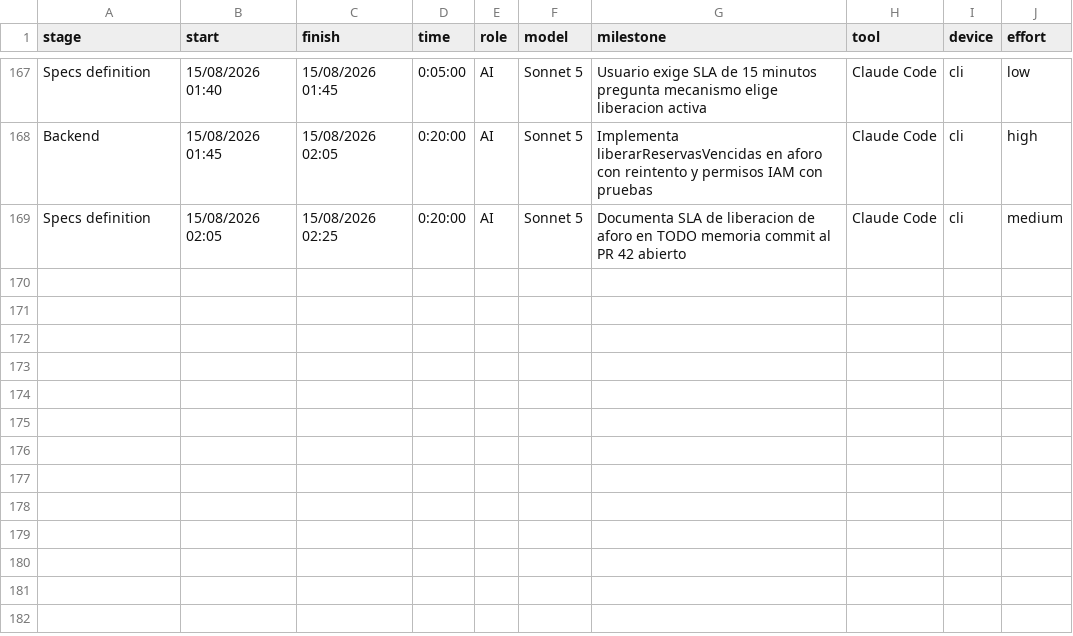
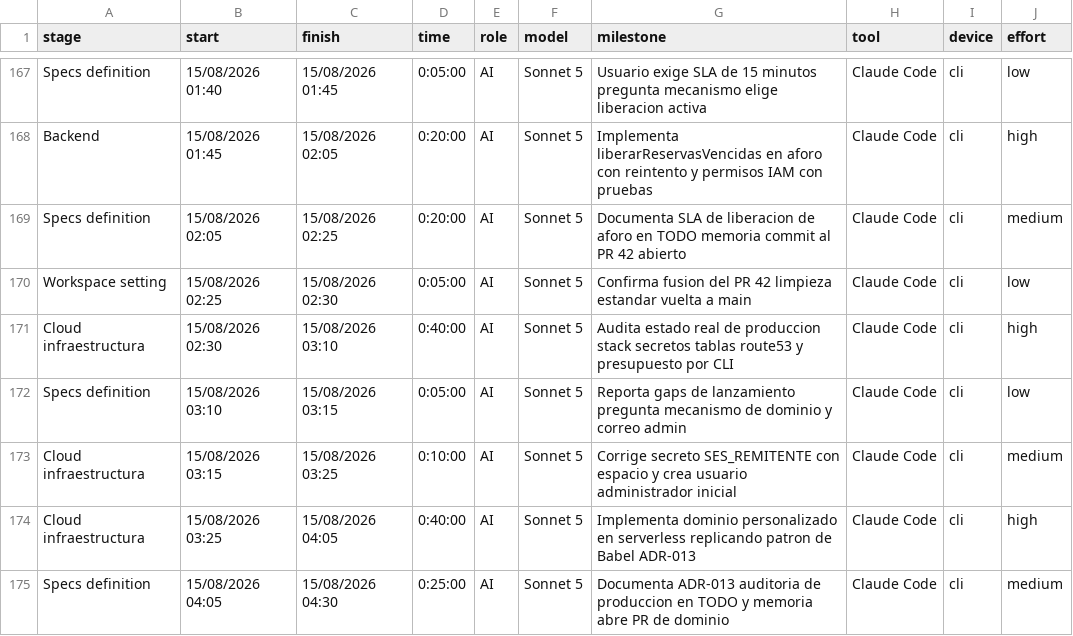
Before and after one commit to ocastelblanco/agora-letiende, a CSV file: docs/tracking.csv, drawn as a sheet; only a part is shown, gaps mark what is left out; the diff names each change by its address in the sheet, - before the commit and + after, or states it on an @@ line.

```diff
--- a/docs/tracking.csv
+++ b/docs/tracking.csv
+row 170: Workspace setting | 15/08/2026 02:25 | 15/08/2026 02:30 | 0:05:00 | AI | Sonnet 5 | Confirma fusion del PR 42 limpieza estandar vuelta a main | Claude Code | cli | low
+row 171: Cloud infraestructura | 15/08/2026 02:30 | 15/08/2026 03:10 | 0:40:00 | AI | Sonnet 5 | Audita estado real de produccion stack secretos tablas route53 y presupuesto por CLI | Claude Code | cli | high
+row 172: Specs definition | 15/08/2026 03:10 | 15/08/2026 03:15 | 0:05:00 | AI | Sonnet 5 | Reporta gaps de lanzamiento pregunta mecanismo de dominio y correo admin | Claude Code | cli | low
+row 173: Cloud infraestructura | 15/08/2026 03:15 | 15/08/2026 03:25 | 0:10:00 | AI | Sonnet 5 | Corrige secreto SES_REMITENTE con espacio y crea usuario administrador inicial | Claude Code | cli | medium
+row 174: Cloud infraestructura | 15/08/2026 03:25 | 15/08/2026 04:05 | 0:40:00 | AI | Sonnet 5 | Implementa dominio personalizado en serverless replicando patron de Babel ADR-013 | Claude Code | cli | high
+row 175: Specs definition | 15/08/2026 04:05 | 15/08/2026 04:30 | 0:25:00 | AI | Sonnet 5 | Documenta ADR-013 auditoria de produccion en TODO y memoria abre PR de dominio | Claude Code | cli | medium
```
Also changed, not shown: 2 other files.
